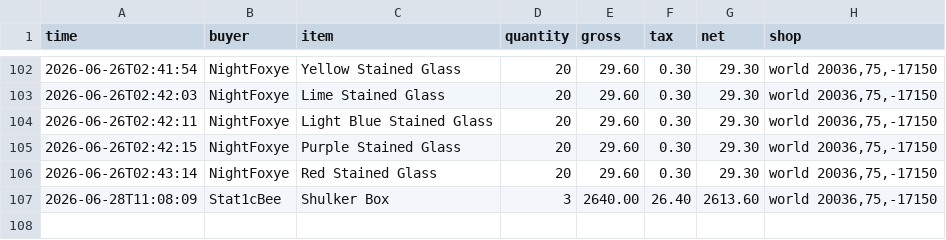
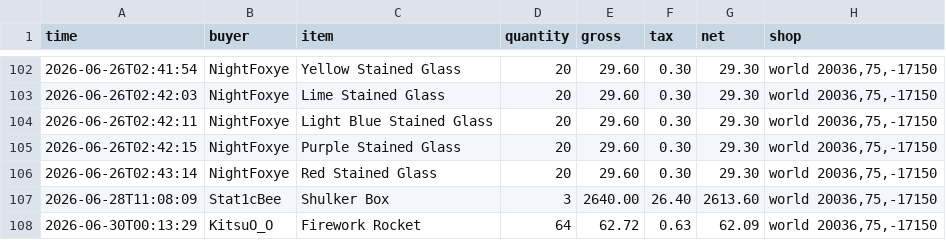
Before and after one commit to baracouq/qs-dashing-lotus, a CSV file: transactions_archive.csv, drawn as a sheet; only a part is shown, gaps mark what is left out; the diff names each change by its address in the sheet, - before the commit and + after, or states it on an @@ line.

Commit message:
Update transactions_archive.csv via qs_run

```diff
--- a/transactions_archive.csv
+++ b/transactions_archive.csv
+row 108: 2026-06-30T00:13:29 | KitsuO_O | Firework Rocket | 64 | 62.72 | 0.63 | 62.09 | world 20036,75,-17150
```
